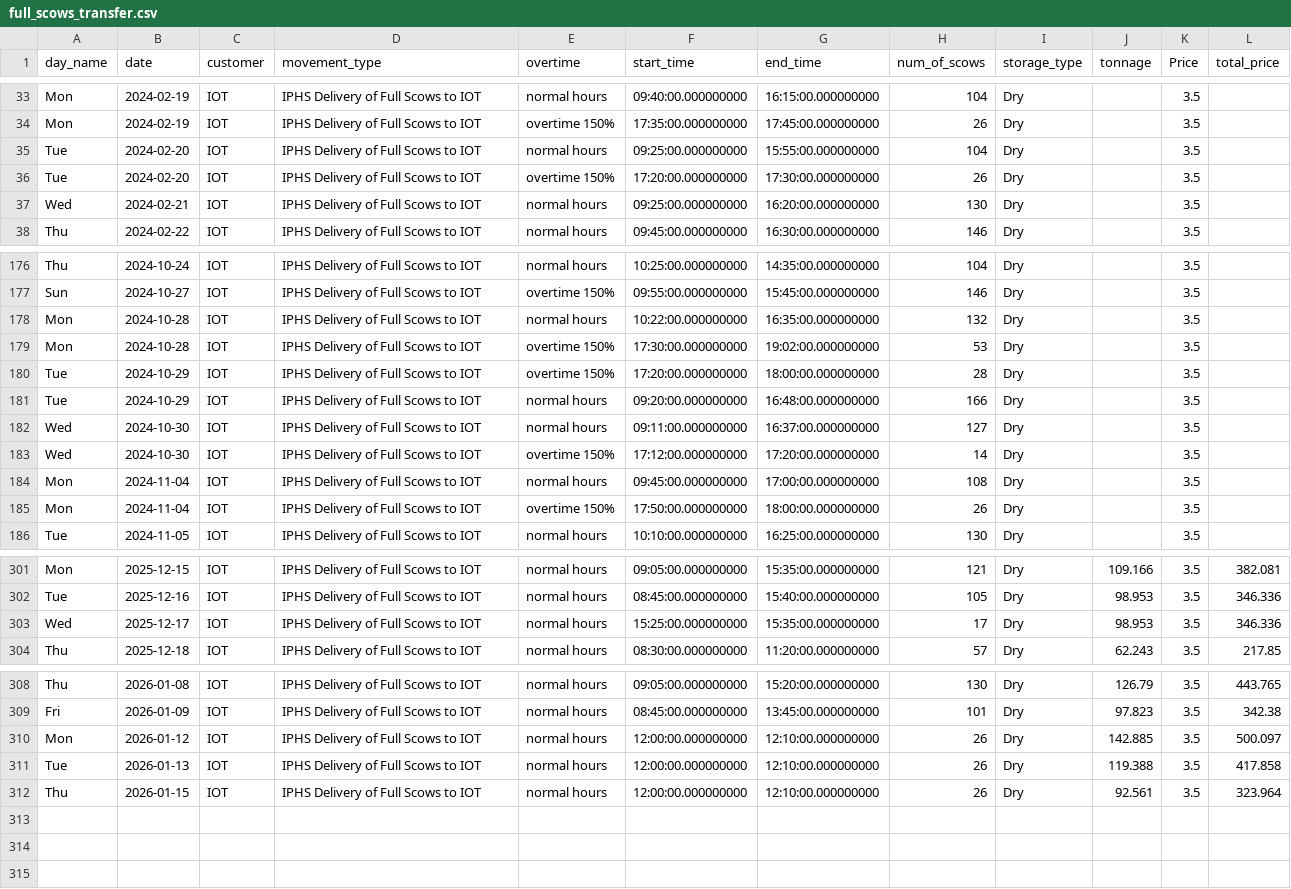
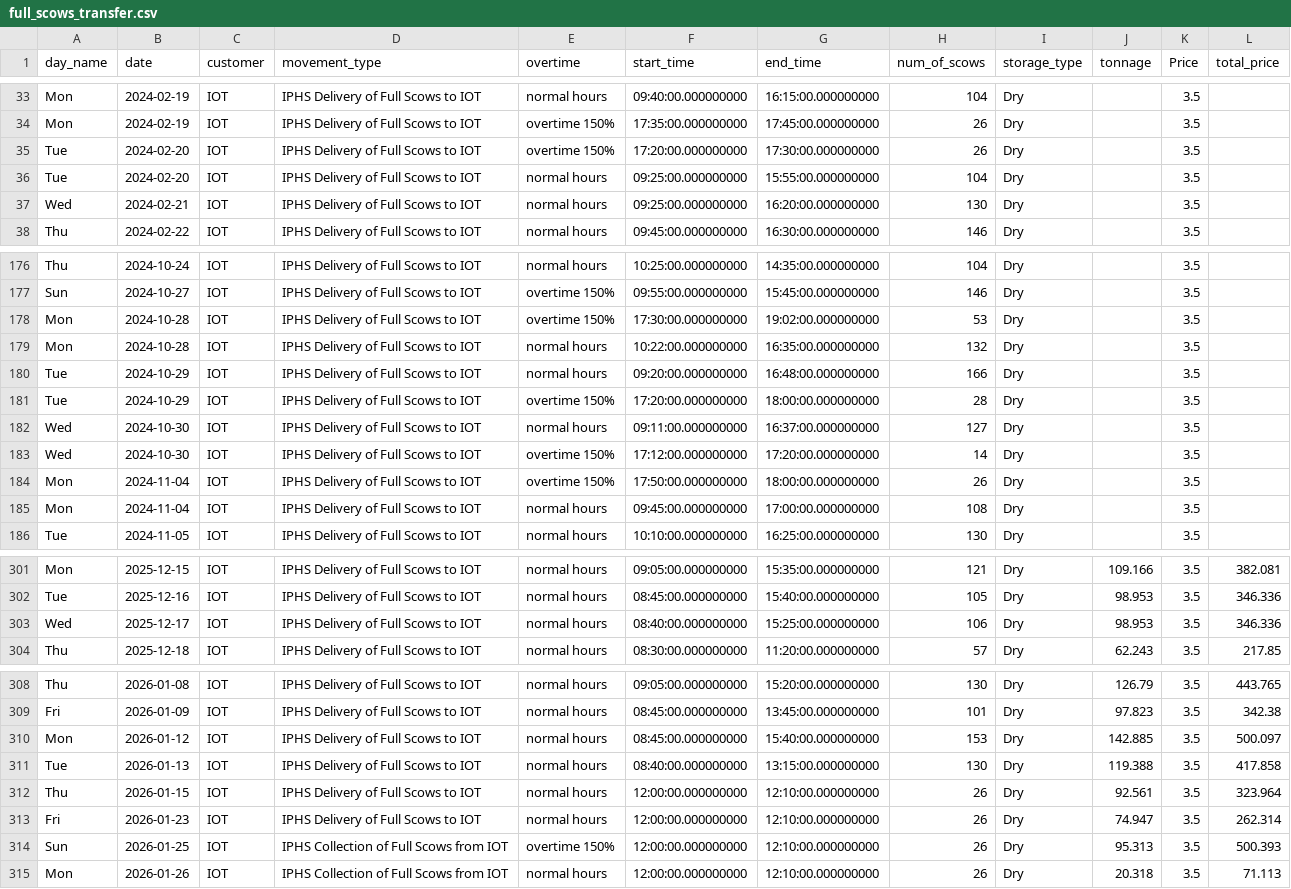
Before and after one commit to Attica-oss/Invoice, a CSV file: csv/full_scows_transfer.csv, drawn as a sheet; only a part is shown, gaps mark what is left out; the diff covers the shown part only.

```diff
--- a/csv/full_scows_transfer.csv
+++ b/csv/full_scows_transfer.csv
@@ -34,4 +34,4 @@ Mon,2024-02-19,IOT,IPHS Delivery of Full Scows to IOT,normal hours,09:40:00.0000
 Mon,2024-02-19,IOT,IPHS Delivery of Full Scows to IOT,overtime 150%,17:35:00.000000000,17:45:00.000000000,26,Dry,,3.5,
+Tue,2024-02-20,IOT,IPHS Delivery of Full Scows to IOT,overtime 150%,17:20:00.000000000,17:30:00.000000000,26,Dry,,3.5,
 Tue,2024-02-20,IOT,IPHS Delivery of Full Scows to IOT,normal hours,09:25:00.000000000,15:55:00.000000000,104,Dry,,3.5,
-Tue,2024-02-20,IOT,IPHS Delivery of Full Scows to IOT,overtime 150%,17:20:00.000000000,17:30:00.000000000,26,Dry,,3.5,
 Wed,2024-02-21,IOT,IPHS Delivery of Full Scows to IOT,normal hours,09:25:00.000000000,16:20:00.000000000,130,Dry,,3.5,
@@ -177,10 +177,10 @@ Thu,2024-10-24,IOT,IPHS Delivery of Full Scows to IOT,normal hours,10:25:00.0000
 Sun,2024-10-27,IOT,IPHS Delivery of Full Scows to IOT,overtime 150%,09:55:00.000000000,15:45:00.000000000,146,Dry,,3.5,
+Mon,2024-10-28,IOT,IPHS Delivery of Full Scows to IOT,overtime 150%,17:30:00.000000000,19:02:00.000000000,53,Dry,,3.5,
 Mon,2024-10-28,IOT,IPHS Delivery of Full Scows to IOT,normal hours,10:22:00.000000000,16:35:00.000000000,132,Dry,,3.5,
-Mon,2024-10-28,IOT,IPHS Delivery of Full Scows to IOT,overtime 150%,17:30:00.000000000,19:02:00.000000000,53,Dry,,3.5,
+Tue,2024-10-29,IOT,IPHS Delivery of Full Scows to IOT,normal hours,09:20:00.000000000,16:48:00.000000000,166,Dry,,3.5,
 Tue,2024-10-29,IOT,IPHS Delivery of Full Scows to IOT,overtime 150%,17:20:00.000000000,18:00:00.000000000,28,Dry,,3.5,
-Tue,2024-10-29,IOT,IPHS Delivery of Full Scows to IOT,normal hours,09:20:00.000000000,16:48:00.000000000,166,Dry,,3.5,
 Wed,2024-10-30,IOT,IPHS Delivery of Full Scows to IOT,normal hours,09:11:00.000000000,16:37:00.000000000,127,Dry,,3.5,
 Wed,2024-10-30,IOT,IPHS Delivery of Full Scows to IOT,overtime 150%,17:12:00.000000000,17:20:00.000000000,14,Dry,,3.5,
+Mon,2024-11-04,IOT,IPHS Delivery of Full Scows to IOT,overtime 150%,17:50:00.000000000,18:00:00.000000000,26,Dry,,3.5,
 Mon,2024-11-04,IOT,IPHS Delivery of Full Scows to IOT,normal hours,09:45:00.000000000,17:00:00.000000000,108,Dry,,3.5,
-Mon,2024-11-04,IOT,IPHS Delivery of Full Scows to IOT,overtime 150%,17:50:00.000000000,18:00:00.000000000,26,Dry,,3.5,
 Tue,2024-11-05,IOT,IPHS Delivery of Full Scows to IOT,normal hours,10:10:00.000000000,16:25:00.000000000,130,Dry,,3.5,
@@ -302,3 +302,3 @@ Mon,2025-12-15,IOT,IPHS Delivery of Full Scows to IOT,normal hours,09:05:00.0000
 Tue,2025-12-16,IOT,IPHS Delivery of Full Scows to IOT,normal hours,08:45:00.000000000,15:40:00.000000000,105,Dry,98.953,3.5,346.336
-Wed,2025-12-17,IOT,IPHS Delivery of Full Scows to IOT,normal hours,15:25:00.000000000,15:35:00.000000000,17,Dry,98.953,3.5,346.336
+Wed,2025-12-17,IOT,IPHS Delivery of Full Scows to IOT,normal hours,08:40:00.000000000,15:25:00.000000000,106,Dry,98.953,3.5,346.336
 Thu,2025-12-18,IOT,IPHS Delivery of Full Scows to IOT,normal hours,08:30:00.000000000,11:20:00.000000000,57,Dry,62.243,3.5,217.85
@@ -309,4 +309,7 @@ Thu,2026-01-08,IOT,IPHS Delivery of Full Scows to IOT,normal hours,09:05:00.0000
 Fri,2026-01-09,IOT,IPHS Delivery of Full Scows to IOT,normal hours,08:45:00.000000000,13:45:00.000000000,101,Dry,97.823,3.5,342.38
-Mon,2026-01-12,IOT,IPHS Delivery of Full Scows to IOT,normal hours,12:00:00.000000000,12:10:00.000000000,26,Dry,142.885,3.5,500.097
-Tue,2026-01-13,IOT,IPHS Delivery of Full Scows to IOT,normal hours,12:00:00.000000000,12:10:00.000000000,26,Dry,119.388,3.5,417.858
+Mon,2026-01-12,IOT,IPHS Delivery of Full Scows to IOT,normal hours,08:45:00.000000000,15:40:00.000000000,153,Dry,142.885,3.5,500.097
+Tue,2026-01-13,IOT,IPHS Delivery of Full Scows to IOT,normal hours,08:40:00.000000000,13:15:00.000000000,130,Dry,119.388,3.5,417.858
 Thu,2026-01-15,IOT,IPHS Delivery of Full Scows to IOT,normal hours,12:00:00.000000000,12:10:00.000000000,26,Dry,92.561,3.5,323.964
+Fri,2026-01-23,IOT,IPHS Delivery of Full Scows to IOT,normal hours,12:00:00.000000000,12:10:00.000000000,26,Dry,74.947,3.5,262.314
+Sun,2026-01-25,IOT,IPHS Collection of Full Scows from IOT,overtime 150%,12:00:00.000000000,12:10:00.000000000,26,Dry,95.313,3.5,500.393
+Mon,2026-01-26,IOT,IPHS Collection of Full Scows from IOT,normal hours,12:00:00.000000000,12:10:00.000000000,26,Dry,20.318,3.5,71.113
```
Also changed, not shown: 13 moved rows elsewhere in this file, csv/bycatch.csv, csv/cccs_stuffing.csv, 19 other files.
